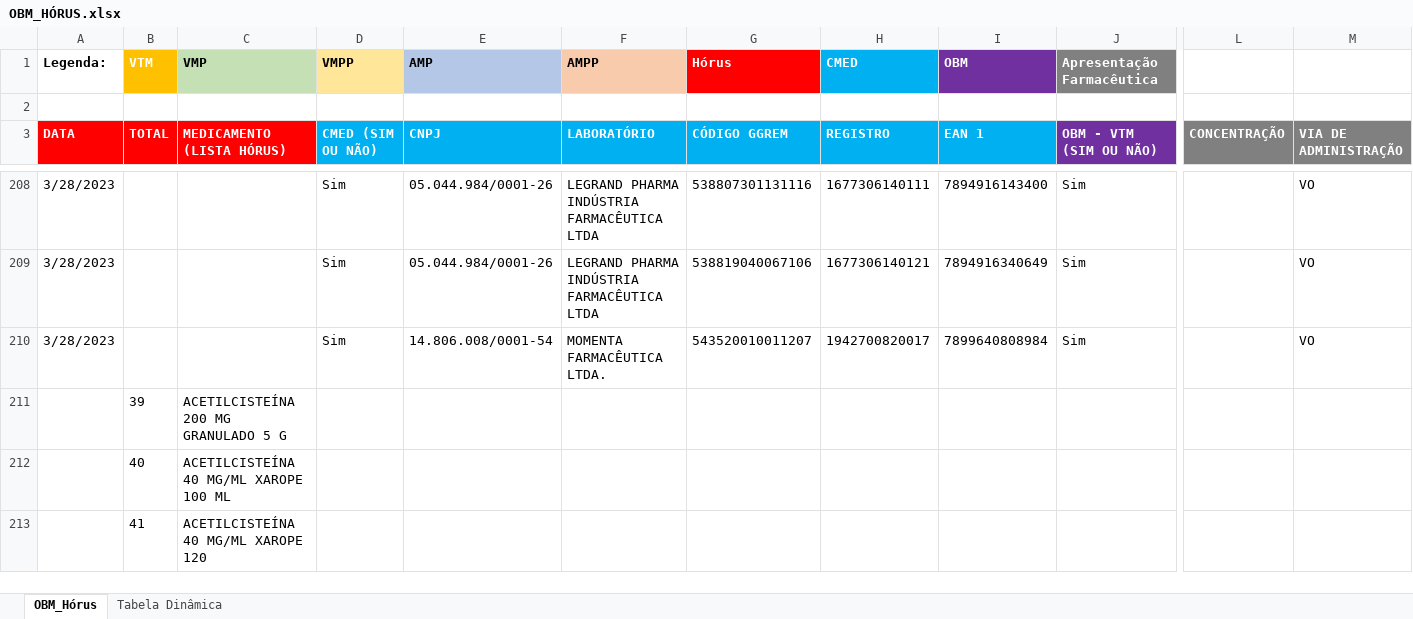
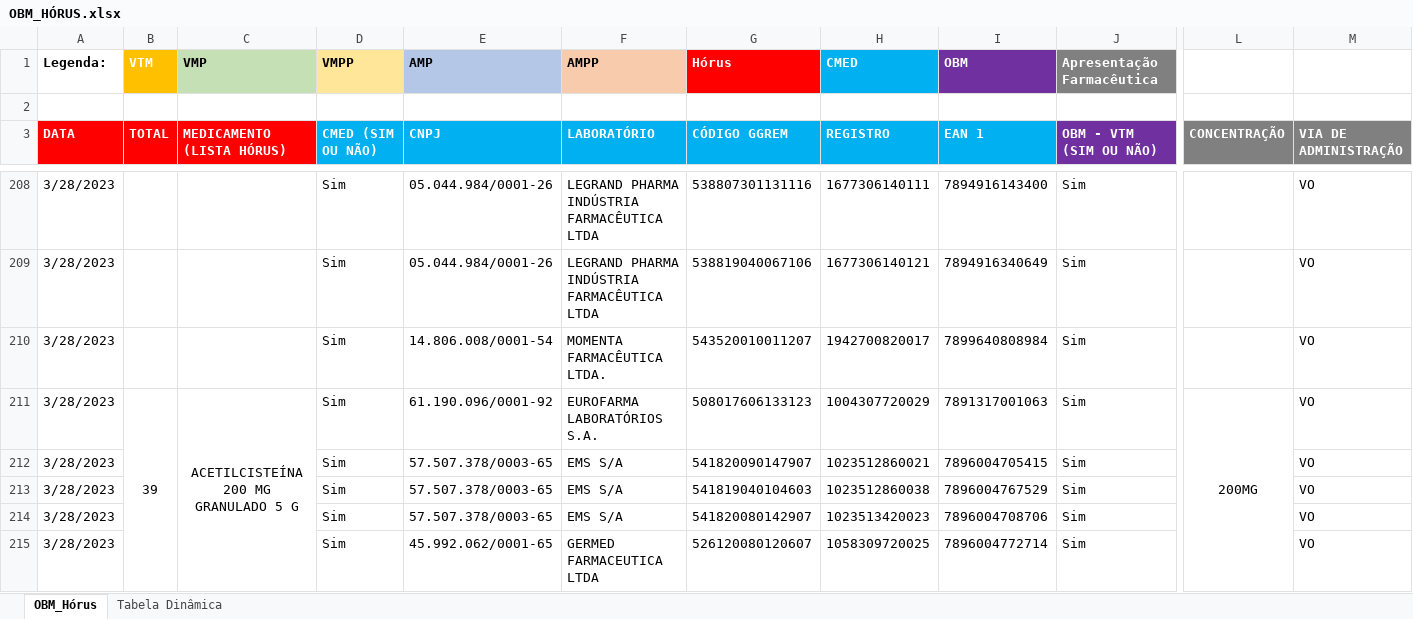
Before and after one commit to moaassis/https-git-codecommit.sa-east-1.amazonaws.com-v1-repos-ips-brasil-documentos, an Excel workbook: Entregaveis/1.RepositorioSemantico/Terminologias/OBM/OBM_HÓRUS.xlsx, sheet OBM_Hórus, drawn as a sheet; only a part is shown, gaps mark what is left out; the shorter side is filled out with more unchanged rows; values as stored, in another font and other column widths than the file's, no borders; removed rows and columns are numbered as before the commit, all else as after; rows hold the shown columns only; the diff covers the shown part only; the diff names each change by its address in the sheet, - before the commit and + after, or states it on an @@ line.

Commit message:
Update OBM_HÓRUS.xlsx

```diff
--- a/Entregaveis/1.RepositorioSemantico/Terminologias/OBM/OBM_HÓRUS.xlsx (sheet OBM_Hórus)
+++ b/Entregaveis/1.RepositorioSemantico/Terminologias/OBM/OBM_HÓRUS.xlsx (sheet OBM_Hórus)
-row 211:  | 39 | ACETILCISTEÍNA 200 MG GRANULADO 5 G
+row 211: 3/28/2023 | 39 | ACETILCISTEÍNA 200 MG GRANULADO 5 G | Sim | 61.190.096/0001-92 | EUROFARMA LABORATÓRIOS S.A. | 508017606133123 | 1004307720029 | 7891317001063 | Sim | 200MG | VO
+row 212: 3/28/2023 |  |  | Sim | 57.507.378/0003-65 | EMS S/A | 541820090147907 | 1023512860021 | 7896004705415 | Sim |  | VO
+row 213: 3/28/2023 |  |  | Sim | 57.507.378/0003-65 | EMS S/A | 541819040104603 | 1023512860038 | 7896004767529 | Sim |  | VO
+row 214: 3/28/2023 |  |  | Sim | 57.507.378/0003-65 | EMS S/A | 541820080142907 | 1023513420023 | 7896004708706 | Sim |  | VO
+row 215: 3/28/2023 |  |  | Sim | 45.992.062/0001-65 | GERMED FARMACEUTICA LTDA | 526120080120607 | 1058309720025 | 7896004772714 | Sim |  | VO
```
Also changed, not shown: 5 added rows elsewhere in this sheet.
